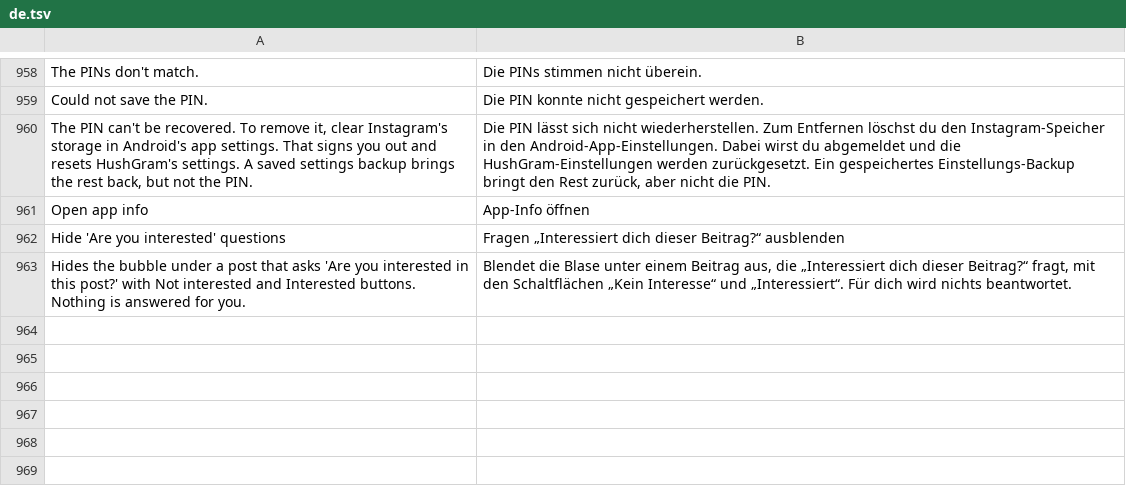
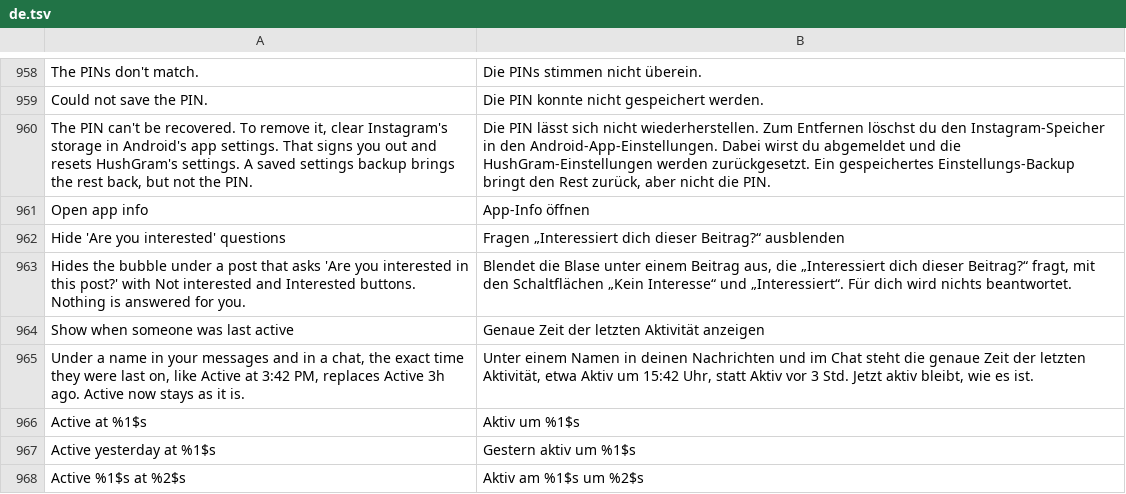
Before and after one commit to Aholicknight/HushGram, a TSV file: extensions/shared/library/src/main/l10n/de.tsv, drawn as a sheet; only a part is shown, gaps mark what is left out; the diff names each change by its address in the sheet, - before the commit and + after, or states it on an @@ line.

```diff
--- a/extensions/shared/library/src/main/l10n/de.tsv
+++ b/extensions/shared/library/src/main/l10n/de.tsv
+row 964: Show when someone was last active | Genaue Zeit der letzten Aktivität anzeigen
+row 965: Under a name in your messages and in a chat, the exact time they were last on, like Active at 3:42 PM, replaces Active 3h ago. Active now stays as it is. | Unter einem Namen in deinen Nachrichten und im Chat steht die genaue Zeit der letzten Aktivität, etwa Aktiv um 15:42 Uhr, statt Aktiv vor 3 Std. Jetzt aktiv bleibt, wie es ist.
+row 966: Active at %1$s | Aktiv um %1$s
+row 967: Active yesterday at %1$s | Gestern aktiv um %1$s
+row 968: Active %1$s at %2$s | Aktiv am %1$s um %2$s
```
Also changed, not shown: extensions/shared/library/src/main/l10n/es.tsv, extensions/shared/library/src/main/l10n/in.tsv, 16 other files.
